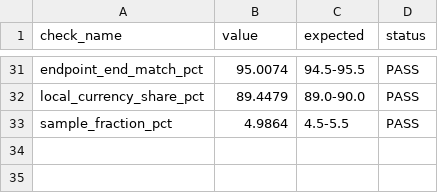
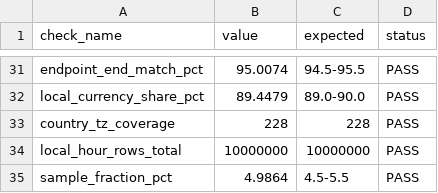
Before and after one commit to aishzy/swift-umdac, a CSV file: data/aggregates/qa_checks.csv, drawn as a sheet; only a part is shown, gaps mark what is left out.

Commit message:
modified aggregates data

```diff
--- a/data/aggregates/qa_checks.csv
+++ b/data/aggregates/qa_checks.csv
@@ -32,2 +32,4 @@ endpoint_end_match_pct,95.0074,94.5-95.5,PASS
 local_currency_share_pct,89.4479,89.0-90.0,PASS
+country_tz_coverage,228,228,PASS
+local_hour_rows_total,10000000,10000000,PASS
 sample_fraction_pct,4.9864,4.5-5.5,PASS
```
Also changed, not shown: data/aggregates/agg_anomaly_country.csv, data/aggregates/agg_bank_country.csv, 13 other files.
